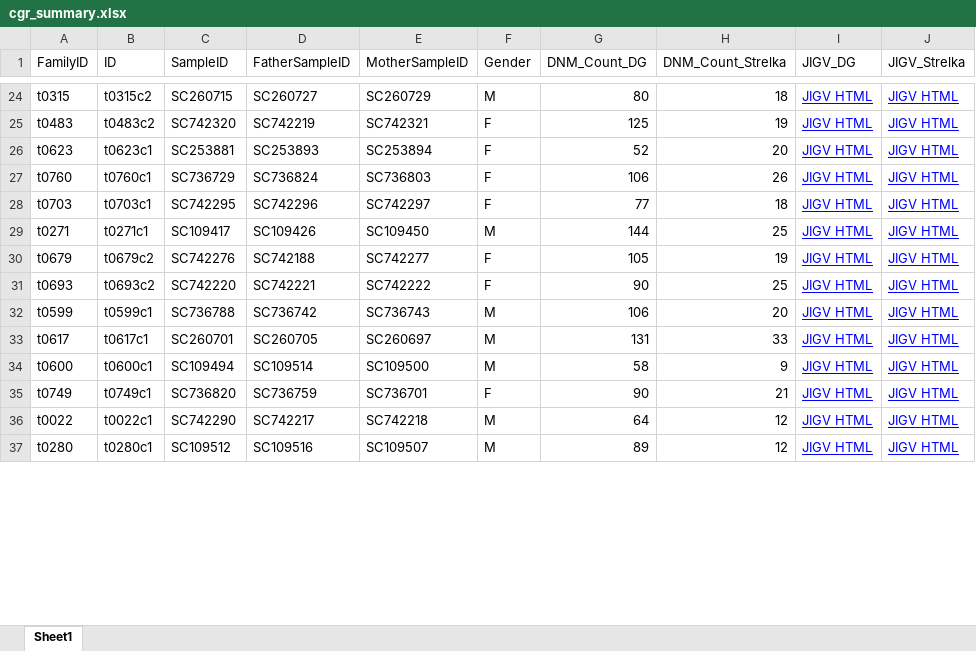
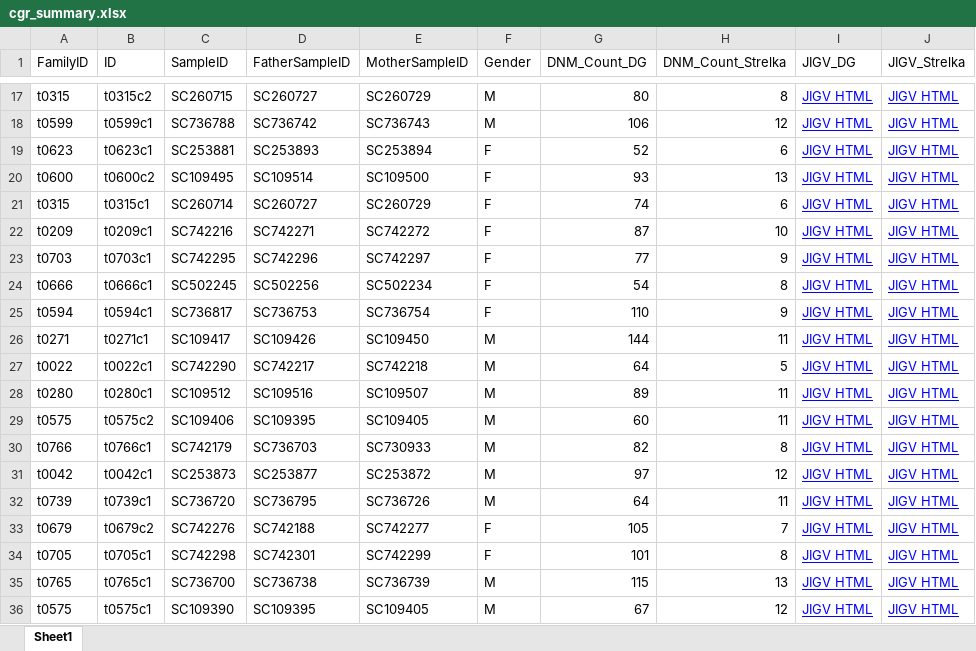
Before and after one commit to NCI-CGR/TriosCompass_v2, an Excel workbook: cgr_summary.xlsx, sheet Sheet1, drawn as a sheet; only a part is shown, gaps mark what is left out; values as stored, in another font and other column widths than the file's, no borders; removed rows and columns are numbered as before the commit, all else as after; the diff covers the shown part only; the diff names each change by its address in the sheet, - before the commit and + after, or states it on an @@ line.

Commit message:
feat(Snakefile): new improvement for Strelka DNM calls

```diff
--- a/cgr_summary.xlsx (sheet Sheet1)
+++ b/cgr_summary.xlsx (sheet Sheet1)
-H17 (DNM_Count_Strelka): 18
+H17 (DNM_Count_Strelka): 8
-row 25: t0483 | t0483c2 | SC742320 | SC742219 | SC742321 | F | 125 | 19 | JIGV HTML | JIGV HTML
+row 18: t0599 | t0599c1 | SC736788 | SC736742 | SC736743 | M | 106 | 12 | JIGV HTML | JIGV HTML
-H19 (DNM_Count_Strelka): 20
+H19 (DNM_Count_Strelka): 6
-row 27: t0760 | t0760c1 | SC736729 | SC736824 | SC736803 | F | 106 | 26 | JIGV HTML | JIGV HTML
+row 20: t0600 | t0600c2 | SC109495 | SC109514 | SC109500 | F | 93 | 13 | JIGV HTML | JIGV HTML
+row 21: t0315 | t0315c1 | SC260714 | SC260727 | SC260729 | F | 74 | 6 | JIGV HTML | JIGV HTML
+row 22: t0209 | t0209c1 | SC742216 | SC742271 | SC742272 | F | 87 | 10 | JIGV HTML | JIGV HTML
-H23 (DNM_Count_Strelka): 18
+H23 (DNM_Count_Strelka): 9
+row 24: t0666 | t0666c1 | SC502245 | SC502256 | SC502234 | F | 54 | 8 | JIGV HTML | JIGV HTML
+row 25: t0594 | t0594c1 | SC736817 | SC736753 | SC736754 | F | 110 | 9 | JIGV HTML | JIGV HTML
-H26 (DNM_Count_Strelka): 25
+H26 (DNM_Count_Strelka): 11
-row 30: t0679 | t0679c2 | SC742276 | SC742188 | SC742277 | F | 105 | 19 | JIGV HTML | JIGV HTML
-row 31: t0693 | t0693c2 | SC742220 | SC742221 | SC742222 | F | 90 | 25 | JIGV HTML | JIGV HTML
-row 32: t0599 | t0599c1 | SC736788 | SC736742 | SC736743 | M | 106 | 20 | JIGV HTML | JIGV HTML
-row 33: t0617 | t0617c1 | SC260701 | SC260705 | SC260697 | M | 131 | 33 | JIGV HTML | JIGV HTML
-row 34: t0600 | t0600c1 | SC109494 | SC109514 | SC109500 | M | 58 | 9 | JIGV HTML | JIGV HTML
-row 35: t0749 | t0749c1 | SC736820 | SC736759 | SC736701 | F | 90 | 21 | JIGV HTML | JIGV HTML
-H27 (DNM_Count_Strelka): 12
+H27 (DNM_Count_Strelka): 5
-H28 (DNM_Count_Strelka): 12
+H28 (DNM_Count_Strelka): 11
+row 29: t0575 | t0575c2 | SC109406 | SC109395 | SC109405 | M | 60 | 11 | JIGV HTML | JIGV HTML
+row 30: t0766 | t0766c1 | SC742179 | SC736703 | SC730933 | M | 82 | 8 | JIGV HTML | JIGV HTML
+row 31: t0042 | t0042c1 | SC253873 | SC253877 | SC253872 | M | 97 | 12 | JIGV HTML | JIGV HTML
+row 32: t0739 | t0739c1 | SC736720 | SC736795 | SC736726 | M | 64 | 11 | JIGV HTML | JIGV HTML
+row 33: t0679 | t0679c2 | SC742276 | SC742188 | SC742277 | F | 105 | 7 | JIGV HTML | JIGV HTML
+row 34: t0705 | t0705c1 | SC742298 | SC742301 | SC742299 | F | 101 | 8 | JIGV HTML | JIGV HTML
+row 35: t0765 | t0765c1 | SC736700 | SC736738 | SC736739 | M | 115 | 13 | JIGV HTML | JIGV HTML
+row 36: t0575 | t0575c1 | SC109390 | SC109395 | SC109405 | M | 67 | 12 | JIGV HTML | JIGV HTML
```
Also changed, not shown: 13 added rows, 19 removed rows and 17 edited cells elsewhere in this sheet, 2 other files.
